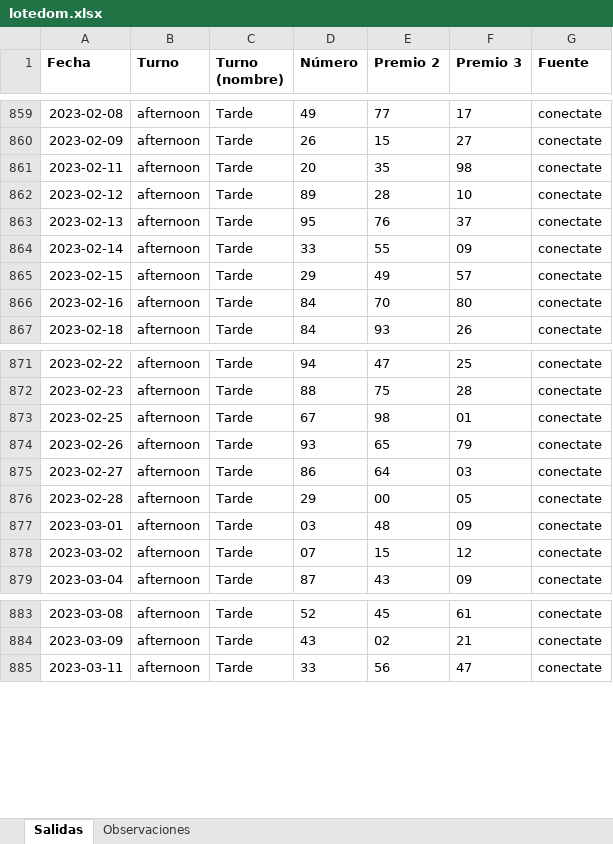
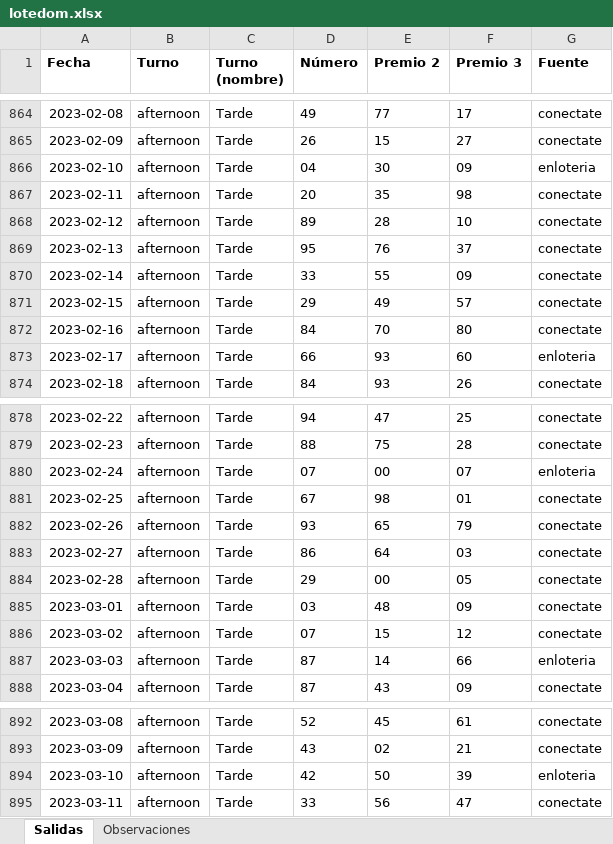
Before and after one commit to Ubesnel/lotoanalisis, an Excel workbook: historicos/lotedom.xlsx, sheet Salidas, drawn as a sheet; only a part is shown, gaps mark what is left out; values as stored, in another font and other column widths than the file's, no borders; the diff covers the shown part only; the diff names each change by its address in the sheet, - before the commit and + after, or states it on an @@ line.

```diff
--- a/historicos/lotedom.xlsx (sheet Salidas)
+++ b/historicos/lotedom.xlsx (sheet Salidas)
+row 866: 2023-02-10 | afternoon | Tarde | 04 | 30 | 09 | enloteria
+row 873: 2023-02-17 | afternoon | Tarde | 66 | 93 | 60 | enloteria
+row 880: 2023-02-24 | afternoon | Tarde | 07 | 00 | 07 | enloteria
+row 887: 2023-03-03 | afternoon | Tarde | 87 | 14 | 66 | enloteria
+row 894: 2023-03-10 | afternoon | Tarde | 42 | 50 | 39 | enloteria
```
Also changed, not shown: 17 added rows elsewhere in this sheet, sheet Observaciones, 5 other files.
